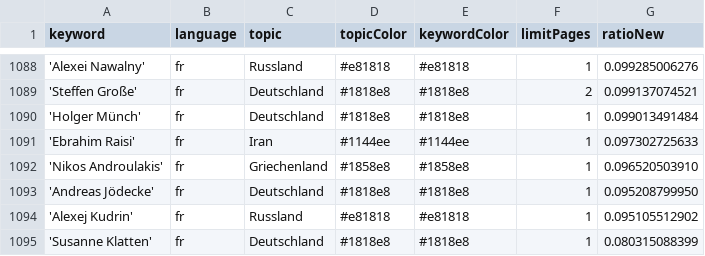
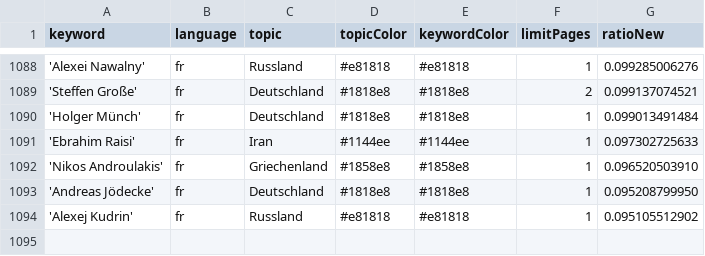
Before and after one commit to JoPhi24-news/gensChuchoter, a CSV file: keywords.csv, drawn as a sheet; only a part is shown, gaps mark what is left out; the diff names each change by its address in the sheet, - before the commit and + after, or states it on an @@ line.

Commit message:
Commit from GitHub Actions (harvest:0.0)

```diff
--- a/keywords.csv
+++ b/keywords.csv
-row 1095: 'Susanne Klatten' | fr | Deutschland | #1818e8 | #1818e8 | 1 | 0.080315088399
```
